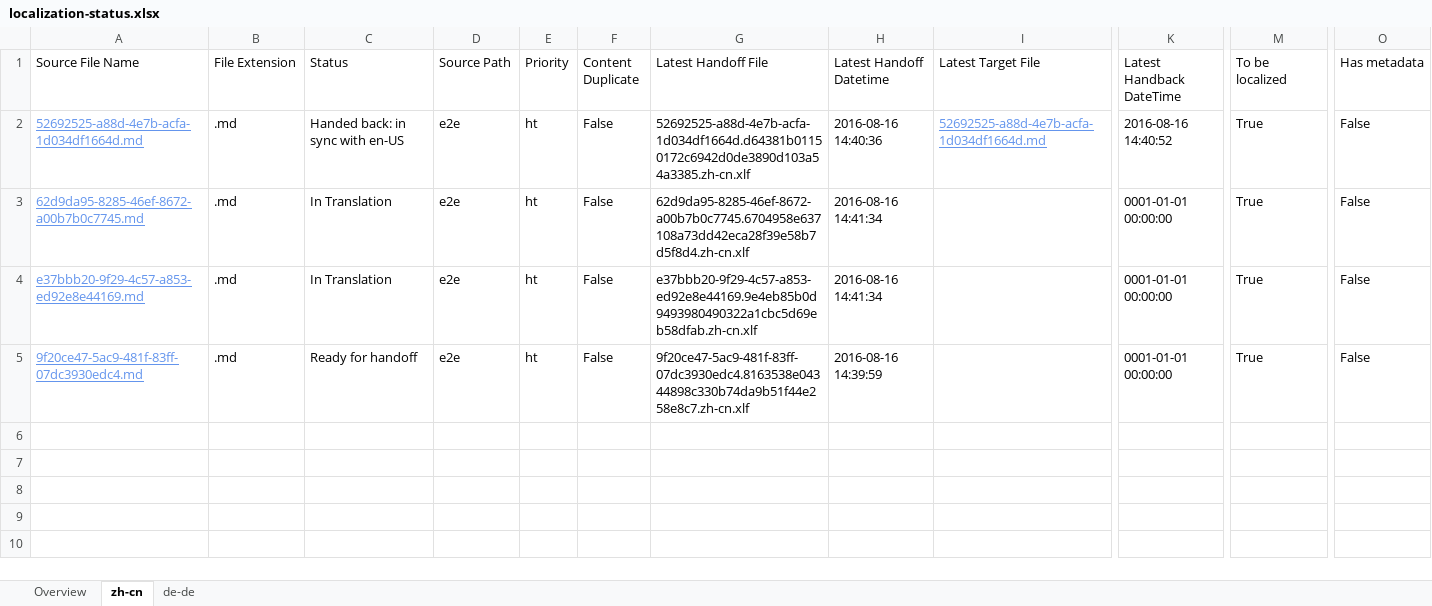
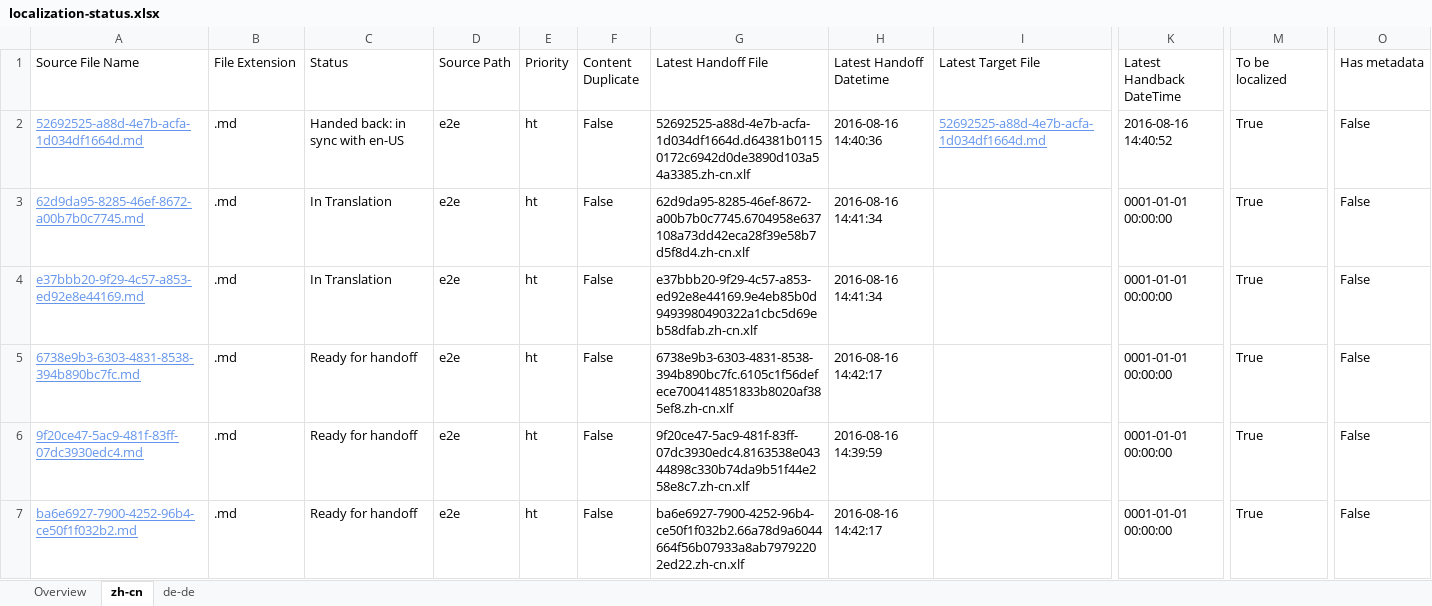
Before and after one commit to OpenLocalizationTestOrg/ol-test0-handback, an Excel workbook: ol-handback/OpenLocalizationTestOrg/ol-test0/ci/localization-status.xlsx, sheet zh-cn, drawn as a sheet; only a part is shown, gaps mark what is left out; values as stored, in another font and other column widths than the file's, no borders; table styles not drawn; rows hold the shown columns only; the diff names each change by its address in the sheet, - before the commit and + after, or states it on an @@ line.

Commit message:
Generate Report for Handoff

```diff
--- a/ol-handback/OpenLocalizationTestOrg/ol-test0/ci/localization-status.xlsx (sheet zh-cn)
+++ b/ol-handback/OpenLocalizationTestOrg/ol-test0/ci/localization-status.xlsx (sheet zh-cn)
+row 5: 6738e9b3-6303-4831-8538-394b890bc7fc.md | .md | Ready for handoff | e2e | ht | False | 6738e9b3-6303-4831-8538-394b890bc7fc.6105c1f56defece700414851833b8020af385ef8.zh-cn.xlf | 2016-08-16 14:42:17 |  | 0001-01-01 00:00:00 | True | False
+row 7: ba6e6927-7900-4252-96b4-ce50f1f032b2.md | .md | Ready for handoff | e2e | ht | False | ba6e6927-7900-4252-96b4-ce50f1f032b2.66a78d9a6044664f56b07933a8ab79792202ed22.zh-cn.xlf | 2016-08-16 14:42:17 |  | 0001-01-01 00:00:00 | True | False
```
Also changed, not shown: sheet de-de, sheet Overview.
